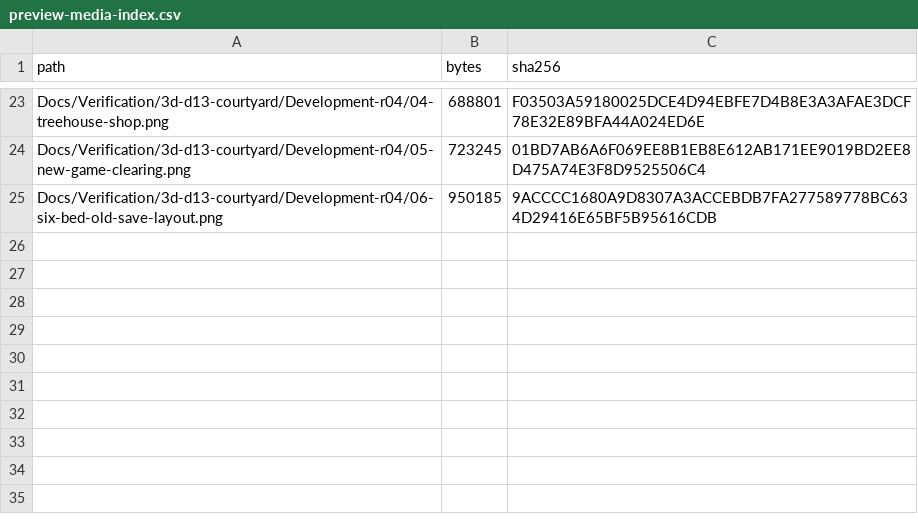
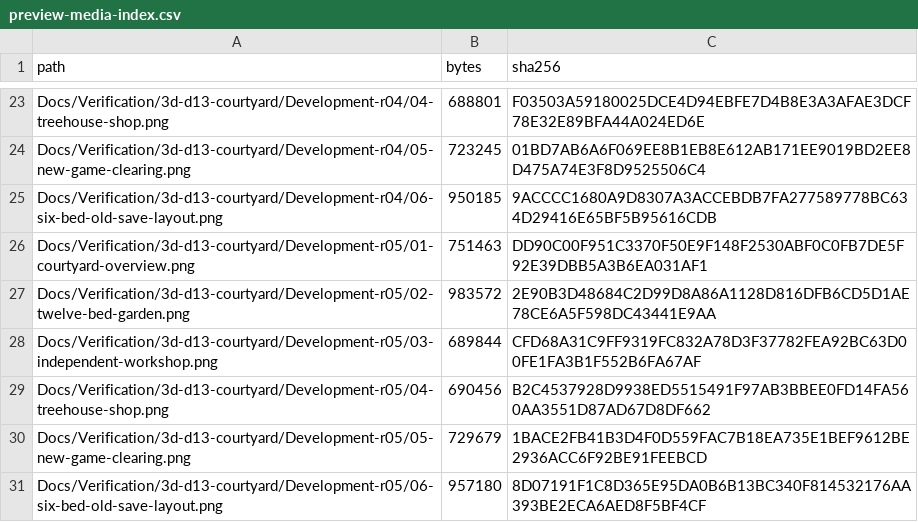
Before and after one commit to Lauva2/IdleGame, a CSV file: Docs/Verification/3d-d13-courtyard/preview-media-index.csv, drawn as a sheet; only a part is shown, gaps mark what is left out; the diff names each change by its address in the sheet, - before the commit and + after, or states it on an @@ line.

Commit message:
Separate courtyard buildings after independent spatial review

```diff
--- a/Docs/Verification/3d-d13-courtyard/preview-media-index.csv
+++ b/Docs/Verification/3d-d13-courtyard/preview-media-index.csv
+row 26: Docs/Verification/3d-d13-courtyard/Development-r05/01-courtyard-overview.png | 751463 | DD90C00F951C3370F50E9F148F2530ABF0C0FB7DE5F92E39DBB5A3B6EA031AF1
+row 27: Docs/Verification/3d-d13-courtyard/Development-r05/02-twelve-bed-garden.png | 983572 | 2E90B3D48684C2D99D8A86A1128D816DFB6CD5D1AE78CE6A5F598DC43441E9AA
+row 28: Docs/Verification/3d-d13-courtyard/Development-r05/03-independent-workshop.png | 689844 | CFD68A31C9FF9319FC832A78D3F37782FEA92BC63D00FE1FA3B1F552B6FA67AF
+row 29: Docs/Verification/3d-d13-courtyard/Development-r05/04-treehouse-shop.png | 690456 | B2C4537928D9938ED5515491F97AB3BBEE0FD14FA560AA3551D87AD67D8DF662
+row 30: Docs/Verification/3d-d13-courtyard/Development-r05/05-new-game-clearing.png | 729679 | 1BACE2FB41B3D4F0D559FAC7B18EA735E1BEF9612BE2936ACC6F92BE91FEEBCD
+row 31: Docs/Verification/3d-d13-courtyard/Development-r05/06-six-bed-old-save-layout.png | 957180 | 8D07191F1C8D365E95DA0B6B13BC340F814532176AA393BE2ECA6AED8F5BF4CF
```
Also changed, not shown: 13 other files.
